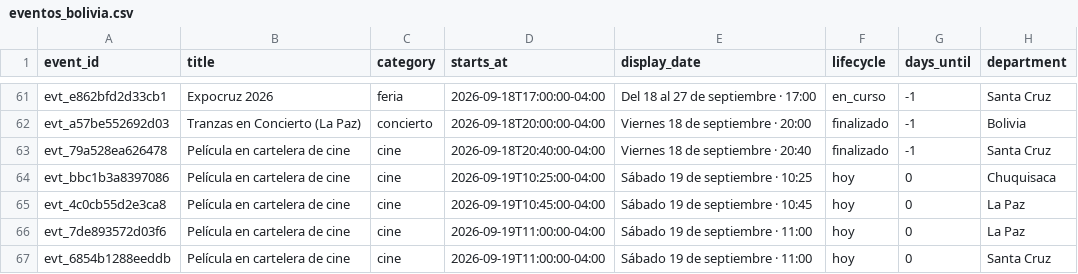
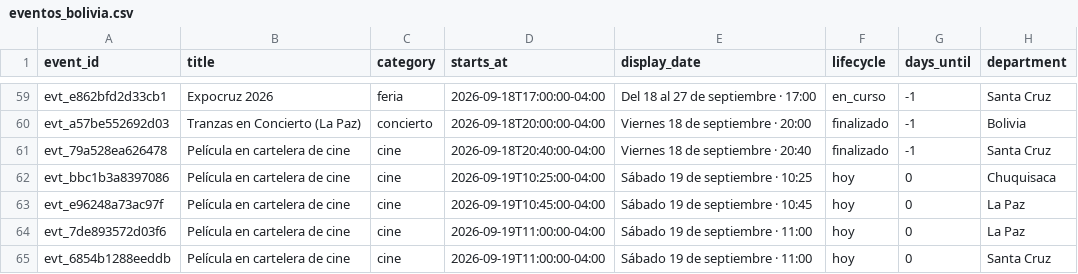
Before and after one commit to GustavoMix/cron-eventos-bolivia, a CSV file: data/eventos_bolivia.csv, drawn as a sheet; only a part is shown, gaps mark what is left out; addresses are those after the commit; the diff covers the shown part only; the diff names each change by its address in the sheet, - before the commit and + after, or states it on an @@ line.

```diff
--- a/data/eventos_bolivia.csv
+++ b/data/eventos_bolivia.csv
-A63 (event_id): evt_4c0cb55d2e3ca8
+A63 (event_id): evt_e96248a73ac97f
```
Also changed, not shown: 1 added row, 3 removed rows and 9 edited cells elsewhere in this file, 5 other files.
